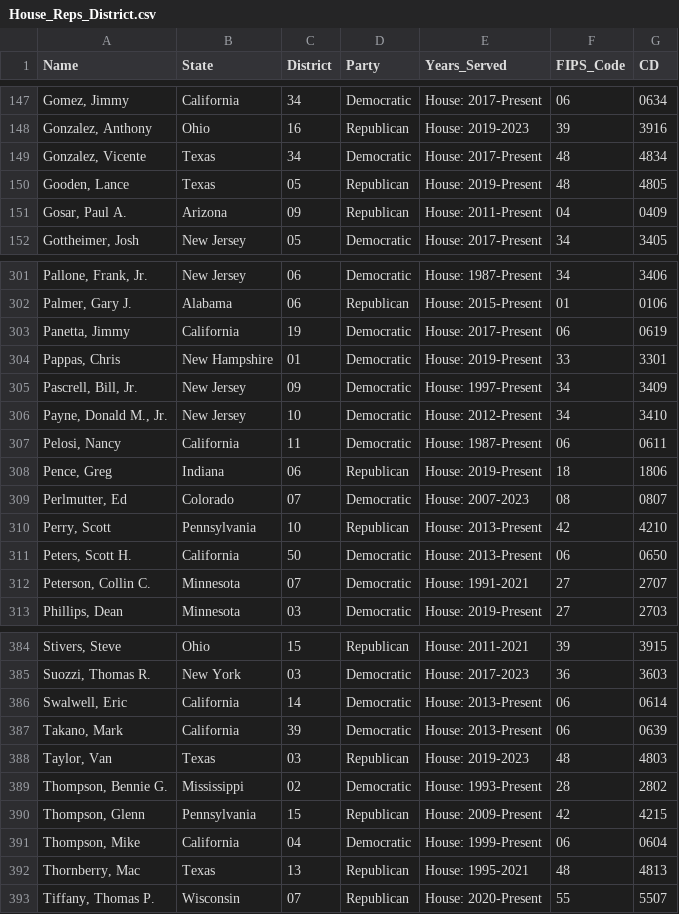
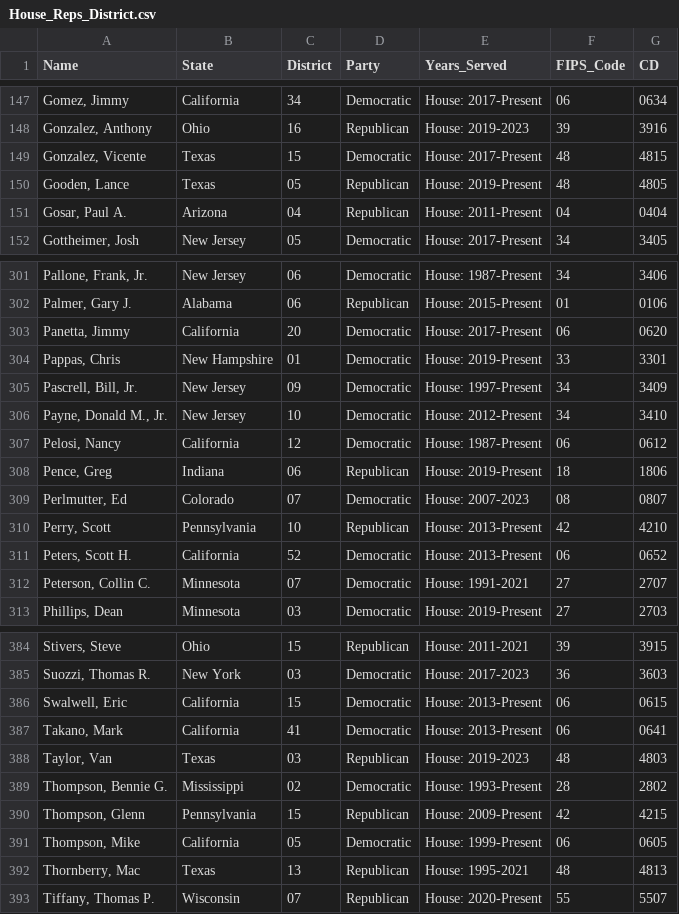
Before and after one commit to chrissoria/BICS_Political_Polarization, a CSV file: CSV/House_Reps_District.csv, drawn as a sheet; only a part is shown, gaps mark what is left out; the diff covers the shown part only.

```diff
--- a/CSV/House_Reps_District.csv
+++ b/CSV/House_Reps_District.csv
@@ -148,5 +148,5 @@ Name,State,District,Party,Years_Served,FIPS_Code,CD
 "Gonzalez, Anthony",Ohio,16,Republican,House: 2019-2023,39,3916
-"Gonzalez, Vicente",Texas,34,Democratic,House: 2017-Present,48,4834
+"Gonzalez, Vicente",Texas,15,Democratic,House: 2017-Present,48,4815
 "Gooden, Lance",Texas,05,Republican,House: 2019-Present,48,4805
-"Gosar, Paul A.",Arizona,09,Republican,House: 2011-Present,04,0409
+"Gosar, Paul A.",Arizona,04,Republican,House: 2011-Present,04,0404
 "Gottheimer, Josh",New Jersey,05,Democratic,House: 2017-Present,34,3405
@@ -302,3 +302,3 @@ Name,State,District,Party,Years_Served,FIPS_Code,CD
 "Palmer, Gary J.",Alabama,06,Republican,House: 2015-Present,01,0106
-"Panetta, Jimmy",California,19,Democratic,House: 2017-Present,06,0619
+"Panetta, Jimmy",California,20,Democratic,House: 2017-Present,06,0620
 "Pappas, Chris",New Hampshire,01,Democratic,House: 2019-Present,33,3301
@@ -306,3 +306,3 @@ Name,State,District,Party,Years_Served,FIPS_Code,CD
 "Payne, Donald M., Jr.",New Jersey,10,Democratic,House: 2012-Present,34,3410
-"Pelosi, Nancy",California,11,Democratic,House: 1987-Present,06,0611
+"Pelosi, Nancy",California,12,Democratic,House: 1987-Present,06,0612
 "Pence, Greg",Indiana,06,Republican,House: 2019-Present,18,1806
@@ -310,3 +310,3 @@ Name,State,District,Party,Years_Served,FIPS_Code,CD
 "Perry, Scott",Pennsylvania,10,Republican,House: 2013-Present,42,4210
-"Peters, Scott H.",California,50,Democratic,House: 2013-Present,06,0650
+"Peters, Scott H.",California,52,Democratic,House: 2013-Present,06,0652
 "Peterson, Collin C.",Minnesota,07,Democratic,House: 1991-2021,27,2707
@@ -385,4 +385,4 @@ Name,State,District,Party,Years_Served,FIPS_Code,CD
 "Suozzi, Thomas R.",New York,03,Democratic,House: 2017-2023,36,3603
-"Swalwell, Eric",California,14,Democratic,House: 2013-Present,06,0614
-"Takano, Mark",California,39,Democratic,House: 2013-Present,06,0639
+"Swalwell, Eric",California,15,Democratic,House: 2013-Present,06,0615
+"Takano, Mark",California,41,Democratic,House: 2013-Present,06,0641
 "Taylor, Van",Texas,03,Republican,House: 2019-2023,48,4803
@@ -390,3 +390,3 @@ Name,State,District,Party,Years_Served,FIPS_Code,CD
 "Thompson, Glenn",Pennsylvania,15,Republican,House: 2009-Present,42,4215
-"Thompson, Mike",California,04,Democratic,House: 1999-Present,06,0604
+"Thompson, Mike",California,05,Democratic,House: 1999-Present,06,0605
 "Thornberry, Mac",Texas,13,Republican,House: 1995-2021,48,4813
```
Also changed, not shown: 64 edited cells elsewhere in this file, 7 other files.
